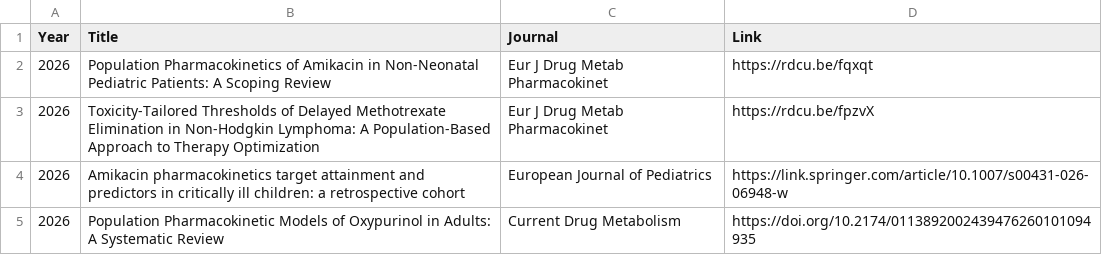
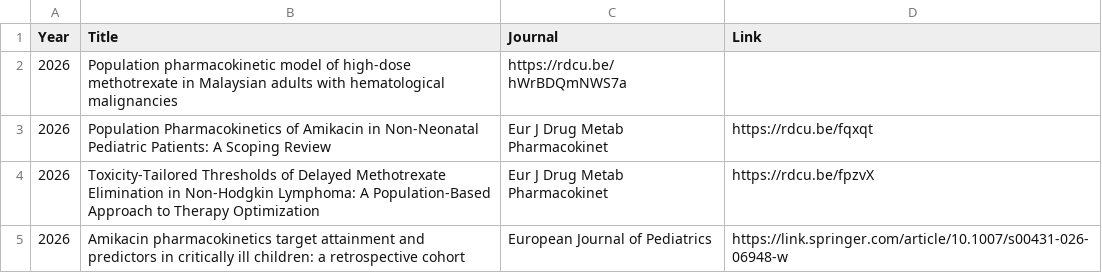
Before and after one commit to RAPIDPK/rapidpk.github.io, a CSV file: publications.csv, drawn as a sheet; only a part is shown; the shorter side is filled out with more unchanged rows; the diff names each change by its address in the sheet, - before the commit and + after, or states it on an @@ line.

Commit message:
Add new publication on high-dose methotrexate model
Added a new publication entry for a population pharmacokinetic model of high-dose methotrexate.

```diff
--- a/publications.csv
+++ b/publications.csv
+row 2: 2026 | Population pharmacokinetic model of high-dose methotrexate in Malaysian adults with hematological malignancies | https://rdcu.be/hWrBDQmNWS7a
```
